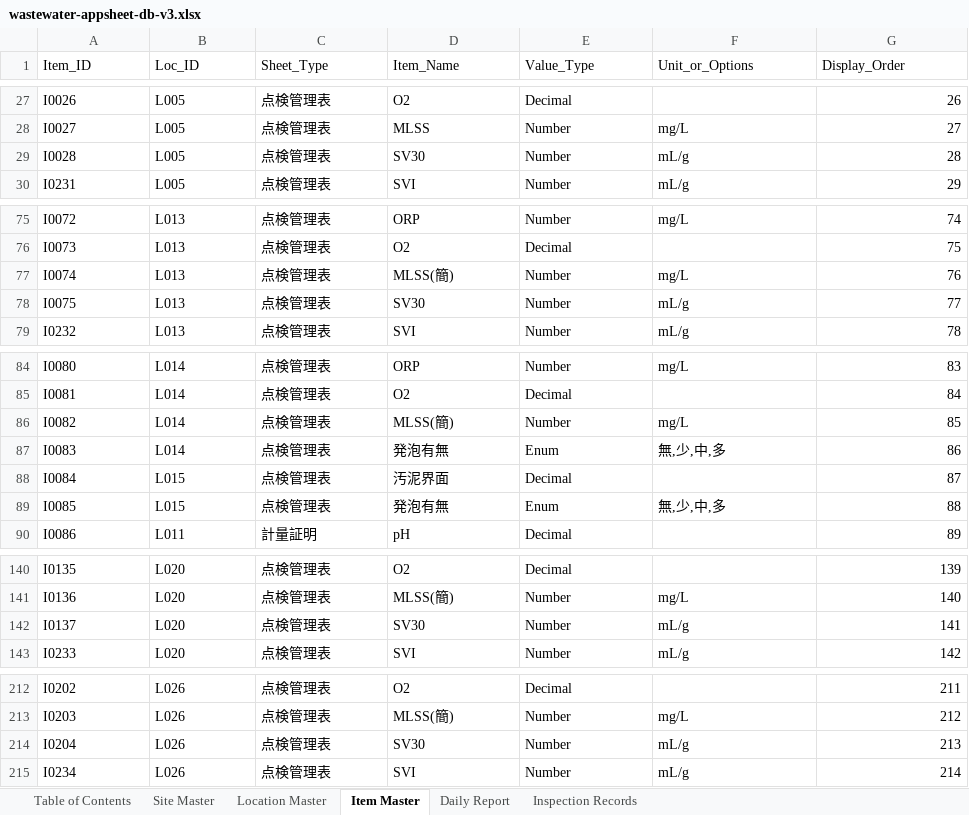
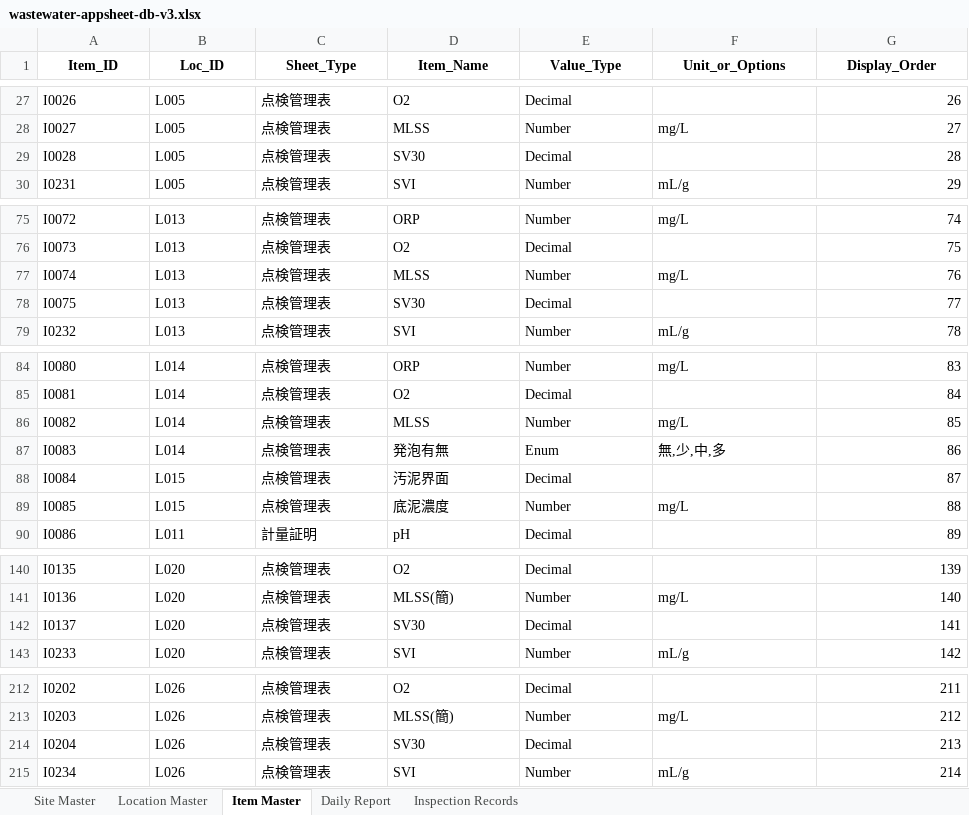
Before and after one commit to f-ebe-lgtm/kbl-wastewater-app, an Excel workbook: wastewater-appsheet-db-v3.xlsx, sheet Item Master, drawn as a sheet; only a part is shown, gaps mark what is left out; values as stored, in another font and other column widths than the file's, no borders; the diff covers the shown part only; the diff names each change by its address in the sheet, - before the commit and + after, or states it on an @@ line.

```diff
--- a/wastewater-appsheet-db-v3.xlsx (sheet Item Master)
+++ b/wastewater-appsheet-db-v3.xlsx (sheet Item Master)
-sheet tab: Table of Contents
@@ A1:G1 bold: off → on, alignment: left → center @@
-E29 (Value_Type): Number
+E29 (Value_Type): Decimal
-F29 (Unit_or_Options): mL/g
+F29 (Unit_or_Options): (empty)
-D77 (Item_Name): MLSS(簡)
+D77 (Item_Name): MLSS
-E78 (Value_Type): Number
+E78 (Value_Type): Decimal
-F78 (Unit_or_Options): mL/g
+F78 (Unit_or_Options): (empty)
-D86 (Item_Name): MLSS(簡)
+D86 (Item_Name): MLSS
-D89 (Item_Name): 発泡有無
+D89 (Item_Name): 底泥濃度
-E89 (Value_Type): Enum
+E89 (Value_Type): Number
-F89 (Unit_or_Options): 無,少,中,多
+F89 (Unit_or_Options): mg/L
-E142 (Value_Type): Number
+E142 (Value_Type): Decimal
-F142 (Unit_or_Options): mL/g
+F142 (Unit_or_Options): (empty)
-E214 (Value_Type): Number
+E214 (Value_Type): Decimal
-F214 (Unit_or_Options): mL/g
+F214 (Unit_or_Options): (empty)
```
Also changed, not shown: 1 edited cell elsewhere in this sheet, sheet Inspection Records, sheet Site Master, sheet Daily Report, sheet Location Master.
